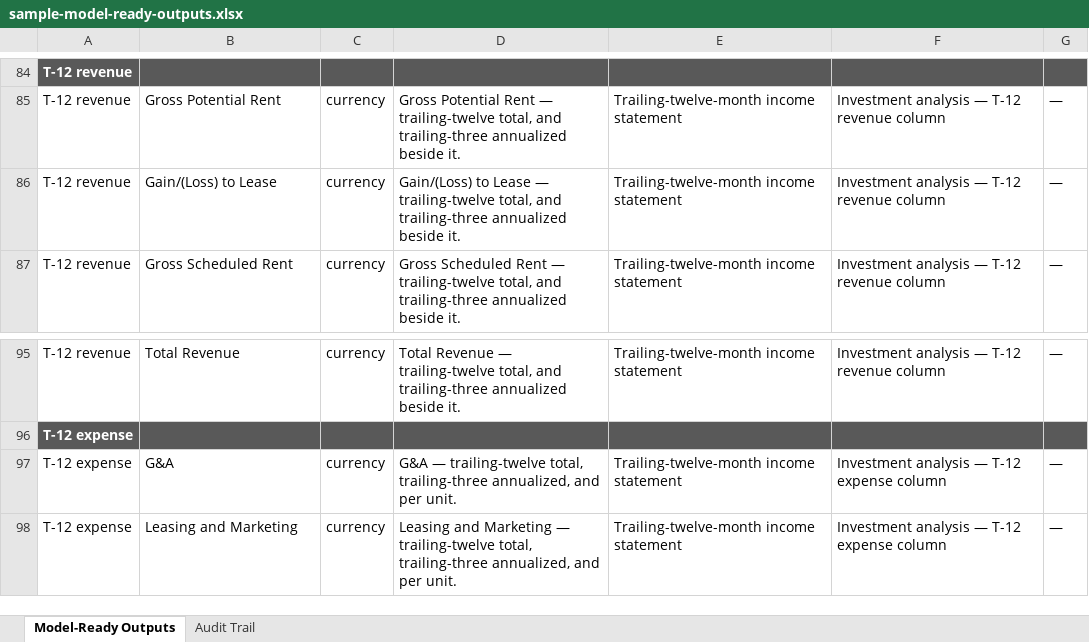
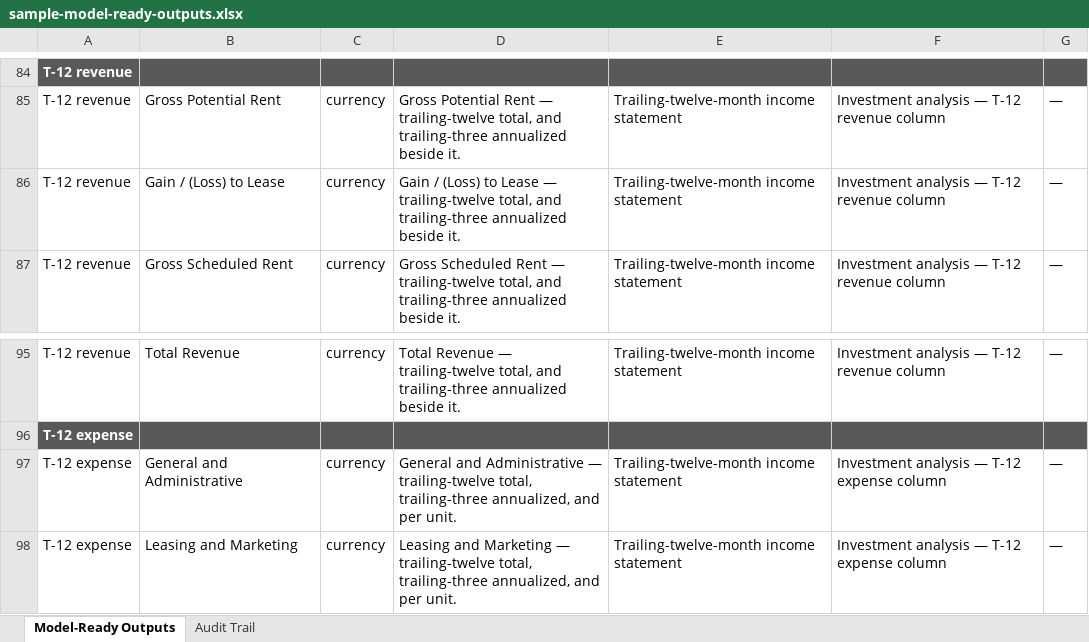
Before and after one commit to hermanian06/herman-chan-site, an Excel workbook: public/downloads/underwriting-demo/sample-model-ready-outputs.xlsx, sheet Model-Ready Outputs, drawn as a sheet; only a part is shown, gaps mark what is left out; values as stored, in another font and other column widths than the file's, no borders; the diff names each change by its address in the sheet, - before the commit and + after, or states it on an @@ line.

```diff
--- a/public/downloads/underwriting-demo/sample-model-ready-outputs.xlsx (sheet Model-Ready Outputs)
+++ b/public/downloads/underwriting-demo/sample-model-ready-outputs.xlsx (sheet Model-Ready Outputs)
-B86: Gain/(Loss) to Lease
+B86: Gain / (Loss) to Lease
-D86: Gain/(Loss) to Lease…
+D86: Gain / (Loss) to Lease…
-B97: G&A
+B97: General and Administrative
-D97: G&A — trailing-twelve…
+D97: General and Administrative — trailing-twelve…
```
Also changed, not shown: public/downloads/underwriting-demo/sample-deal-summary.xlsx, public/downloads/underwriting-demo/sample-t12-analysis.xlsx, 6 other files.
